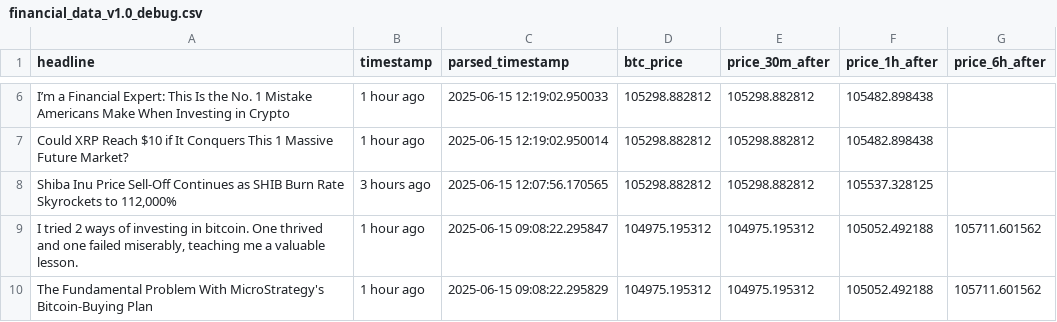
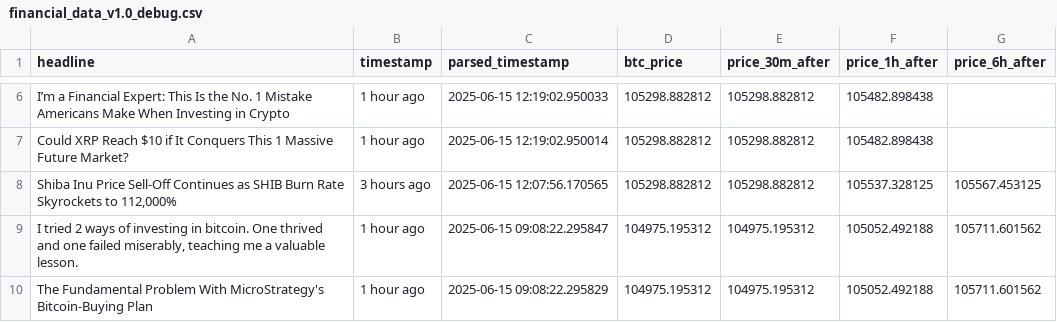
Before and after one commit to lucasmalinski/financial-sentiment-pipeline, a CSV file: financial_data_v1.0_debug.csv, drawn as a sheet; only a part is shown, gaps mark what is left out.

```diff
--- a/financial_data_v1.0_debug.csv
+++ b/financial_data_v1.0_debug.csv
@@ -7,3 +7,3 @@ I’m a Financial Expert: This Is the No. 1 Mistake Americans Make When Investin
 Could XRP Reach $10 if It Conquers This 1 Massive Future Market?,1 hour ago,2025-06-15 12:19:02.950014,105298.882812,105298.882812,105482.898438,
-"Shiba Inu Price Sell-Off Continues as SHIB Burn Rate Skyrockets to 112,000%",3 hours ago,2025-06-15 12:07:56.170565,105298.882812,105298.882812,105537.328125,
+"Shiba Inu Price Sell-Off Continues as SHIB Burn Rate Skyrockets to 112,000%",3 hours ago,2025-06-15 12:07:56.170565,105298.882812,105298.882812,105537.328125,105567.453125
 "I tried 2 ways of investing in bitcoin. One thrived and one failed miserably, teaching me a valuable lesson.",1 hour ago,2025-06-15 09:08:22.295847,104975.195312,104975.195312,105052.492188,105711.601562
```
Also changed, not shown: 1 other file.
